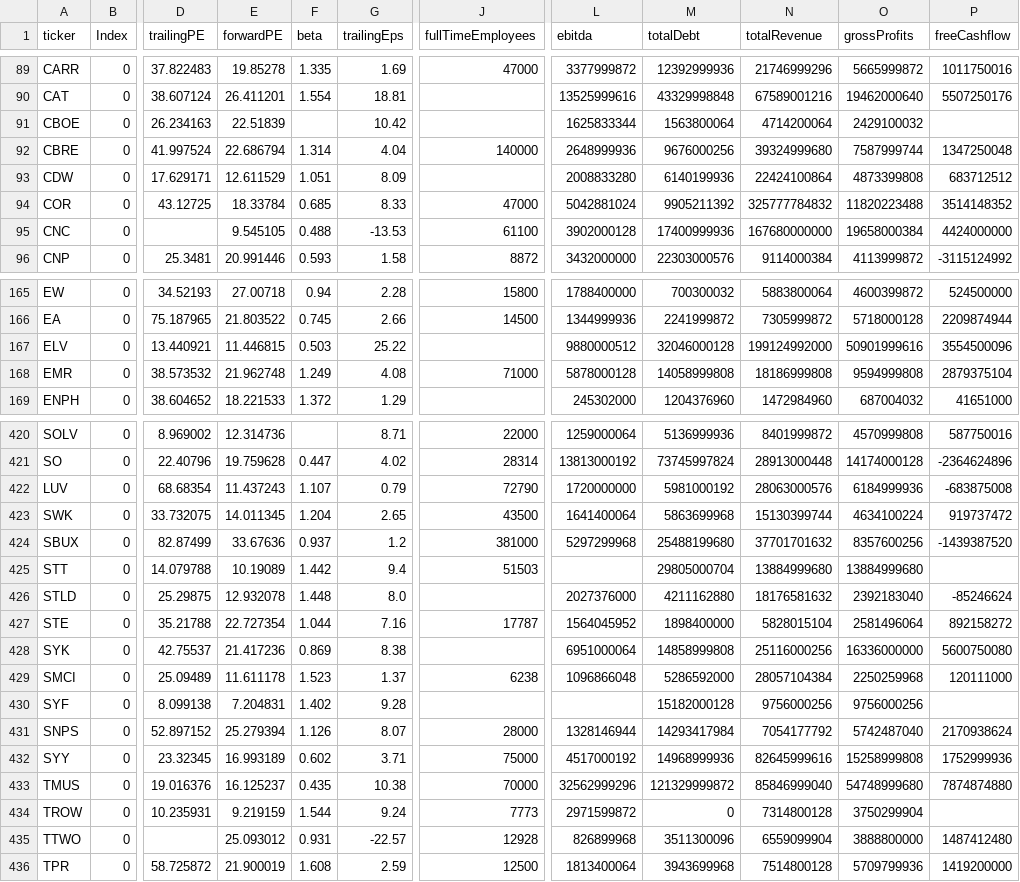
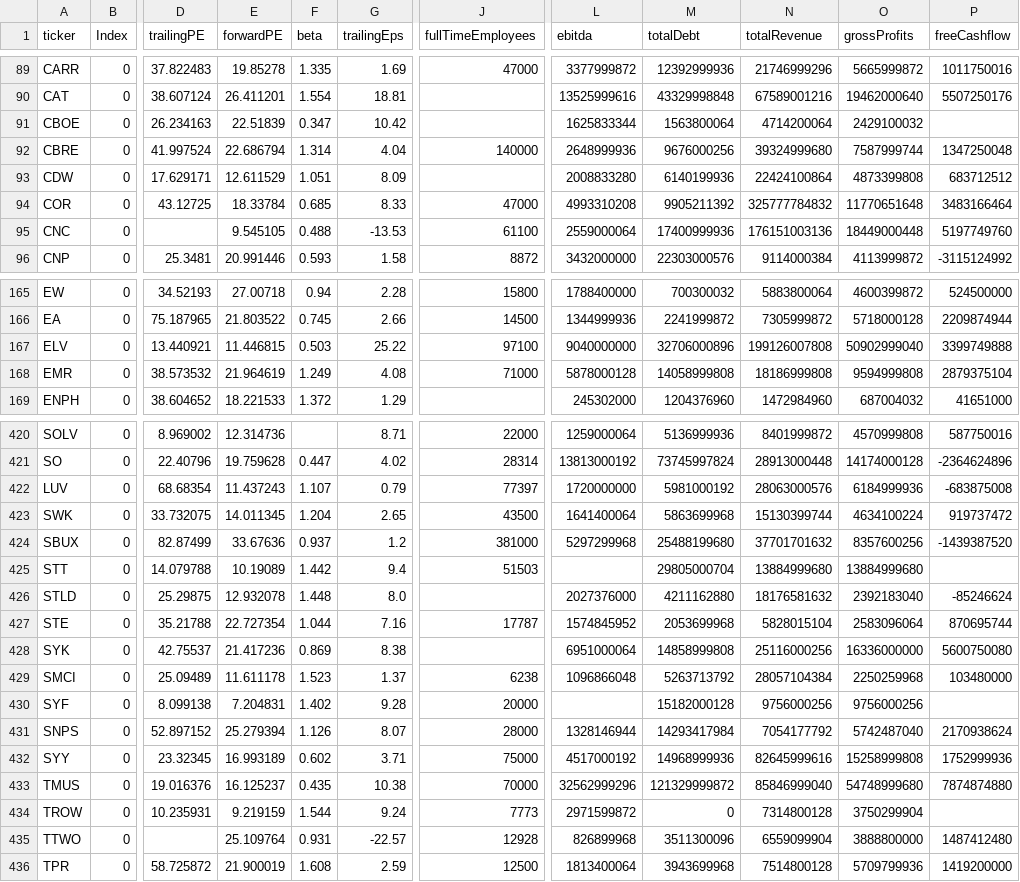
Before and after one commit to fcester/Data_Stock, a CSV file: Stock_Info.csv, drawn as a sheet; only a part is shown, gaps mark what is left out; the diff covers the shown part only; the diff names each change by its address in the sheet, - before the commit and + after, or states it on an @@ line.

```diff
--- a/Stock_Info.csv
+++ b/Stock_Info.csv
-F91 (beta): (empty)
+F91 (beta): 0.347
-L94 (ebitda): 5042881024
+L94 (ebitda): 4993310208
-O94 (grossProfits): 11820223488
+O94 (grossProfits): 11770651648
-P94 (freeCashflow): 3514148352
+P94 (freeCashflow): 3483166464
-L95 (ebitda): 3902000128
+L95 (ebitda): 2559000064
-N95 (totalRevenue): 167680000000
+N95 (totalRevenue): 176151003136
-O95 (grossProfits): 19658000384
+O95 (grossProfits): 18449000448
-P95 (freeCashflow): 4424000000
+P95 (freeCashflow): 5197749760
-J167 (fullTimeEmployees): (empty)
+J167 (fullTimeEmployees): 97100
-L167 (ebitda): 9880000512
+L167 (ebitda): 9040000000
-M167 (totalDebt): 32046000128
+M167 (totalDebt): 32706000896
-N167 (totalRevenue): 199124992000
+N167 (totalRevenue): 199126007808
-O167 (grossProfits): 50901999616
+O167 (grossProfits): 50902999040
-P167 (freeCashflow): 3554500096
+P167 (freeCashflow): 3399749888
-E168 (forwardPE): 21.962748
+E168 (forwardPE): 21.964619
-J422 (fullTimeEmployees): 72790
+J422 (fullTimeEmployees): 77397
-L427 (ebitda): 1564045952
+L427 (ebitda): 1574845952
-M427 (totalDebt): 1898400000
+M427 (totalDebt): 2053699968
-O427 (grossProfits): 2581496064
+O427 (grossProfits): 2583096064
-P427 (freeCashflow): 892158272
+P427 (freeCashflow): 870695744
-M429 (totalDebt): 5286592000
+M429 (totalDebt): 5263713792
-P429 (freeCashflow): 120111000
+P429 (freeCashflow): 103480000
-J430 (fullTimeEmployees): (empty)
+J430 (fullTimeEmployees): 20000
-E435 (forwardPE): 25.093012
+E435 (forwardPE): 25.109764
```
Also changed, not shown: 139 edited cells elsewhere in this file.
